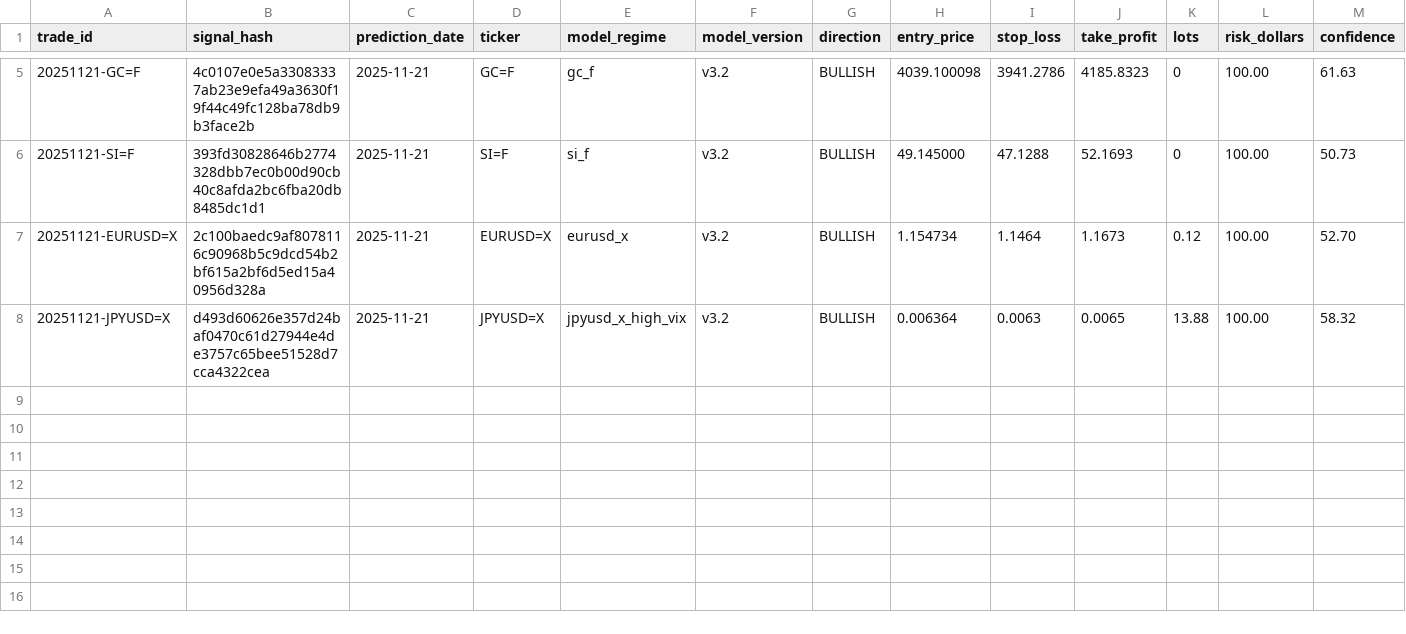
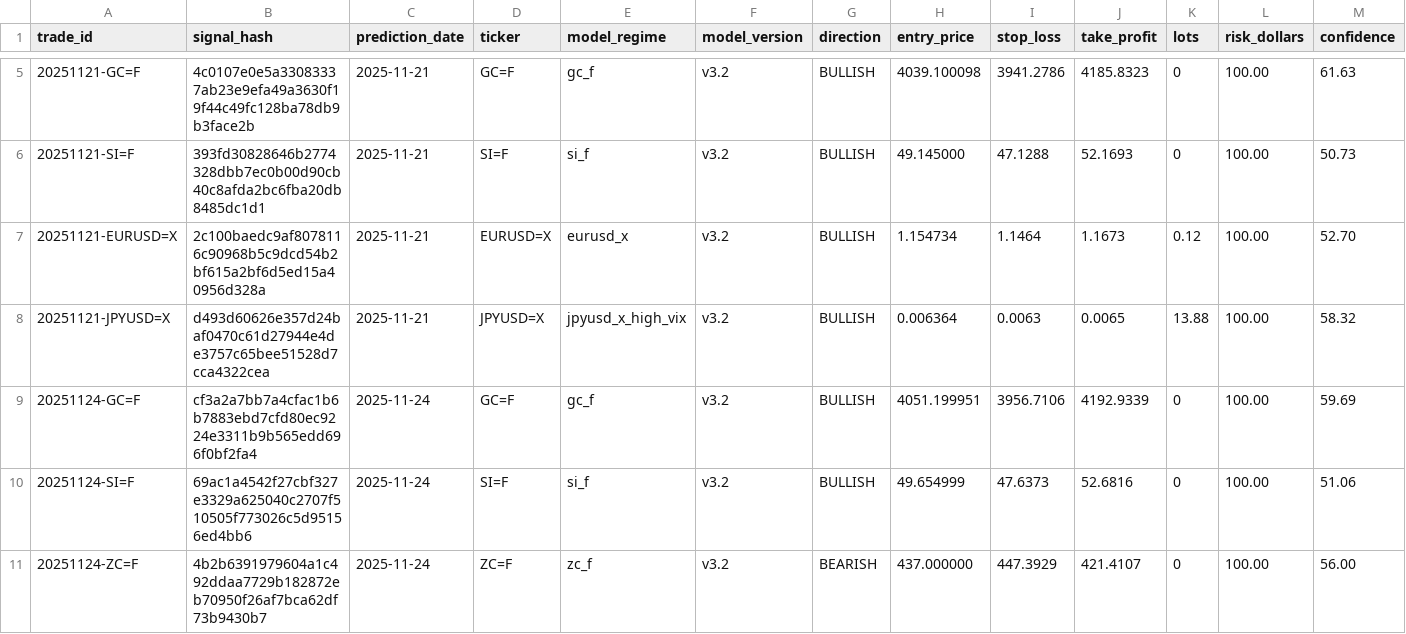
Before and after one commit to mndiweni04/mlTrader, a CSV file: logs/live_trades_log.csv, drawn as a sheet; only a part is shown, gaps mark what is left out; rows hold the shown columns only; the diff names each change by its address in the sheet, - before the commit and + after, or states it on an @@ line.

Commit message:
Bot: Update live trade log [skip ci]

```diff
--- a/logs/live_trades_log.csv
+++ b/logs/live_trades_log.csv
+row 9: 20251124-GC=F | cf3a2a7bb7a4cfac1b6b7883ebd7cfd80ec9224e3311b9b565edd696f0bf2fa4 | 2025-11-24 | GC=F | gc_f | v3.2 | BULLISH | 4051.199951 | 3956.7106 | 4192.9339 | 0 | 100.00 | 59.69
+row 10: 20251124-SI=F | 69ac1a4542f27cbf327e3329a625040c2707f510505f773026c5d95156ed4bb6 | 2025-11-24 | SI=F | si_f | v3.2 | BULLISH | 49.654999 | 47.6373 | 52.6816 | 0 | 100.00 | 51.06
+row 11: 20251124-ZC=F | 4b2b6391979604a1c492ddaa7729b182872eb70950f26af7bca62df73b9430b7 | 2025-11-24 | ZC=F | zc_f | v3.2 | BEARISH | 437.000000 | 447.3929 | 421.4107 | 0 | 100.00 | 56.00
```
